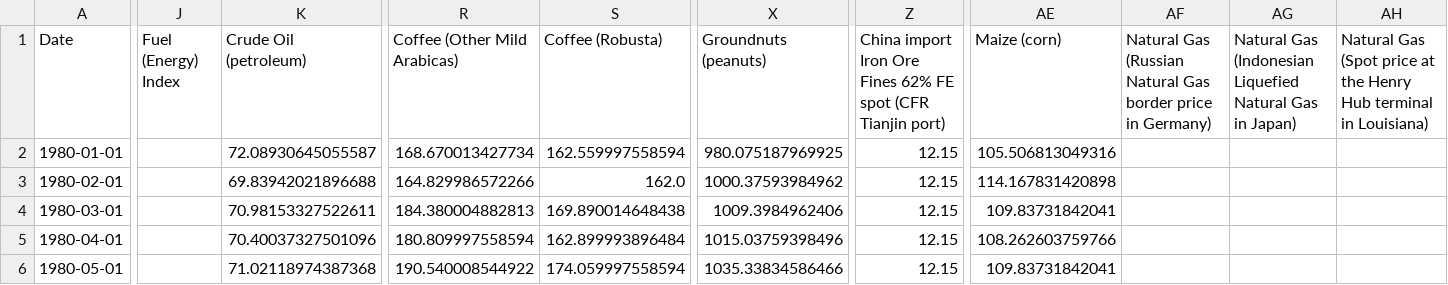
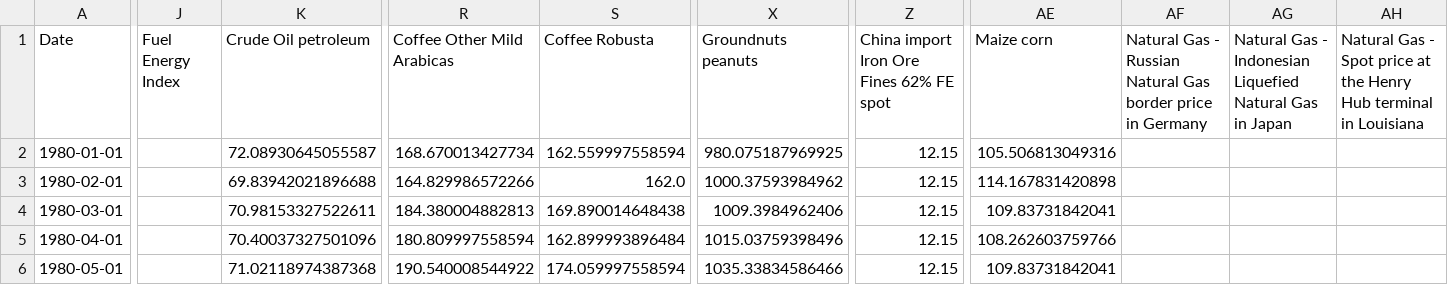
Before and after one commit to datasets/commodity-prices, a CSV file: data/commodity-prices.csv, drawn as a sheet; only a part is shown, gaps mark what is left out; the diff covers the shown part only; the diff names each change by its address in the sheet, - before the commit and + after, or states it on an @@ line.

Commit message:
brackets removed from commodity headings

```diff
--- a/data/commodity-prices.csv
+++ b/data/commodity-prices.csv
-J1: Fuel (Energy) Index
+J1: Fuel Energy Index
-K1: Crude Oil (petroleum)
+K1: Crude Oil petroleum
-R1: Coffee (Other Mild Arabicas)
+R1: Coffee Other Mild Arabicas
-S1: Coffee (Robusta)
+S1: Coffee Robusta
-X1: Groundnuts (peanuts)
+X1: Groundnuts peanuts
-Z1: …FE spot (CFR Tianjin port)
+Z1: …FE spot
-AE1: Maize (corn)
+AE1: Maize corn
-AF1: Natural Gas (Russian Natural Gas border price in Germany)
+AF1: Natural Gas - Russian Natural Gas border price in Germany
-AG1: Natural Gas (Indonesian Liquefied Natural Gas in Japan)
+AG1: Natural Gas - Indonesian Liquefied Natural Gas in Japan
-AH1: Natural Gas (Spot price at the Henry Hub terminal in Louisiana)
+AH1: Natural Gas - Spot price at the Henry Hub terminal in Louisiana
```
Also changed, not shown: 11 edited cells elsewhere in this file.
